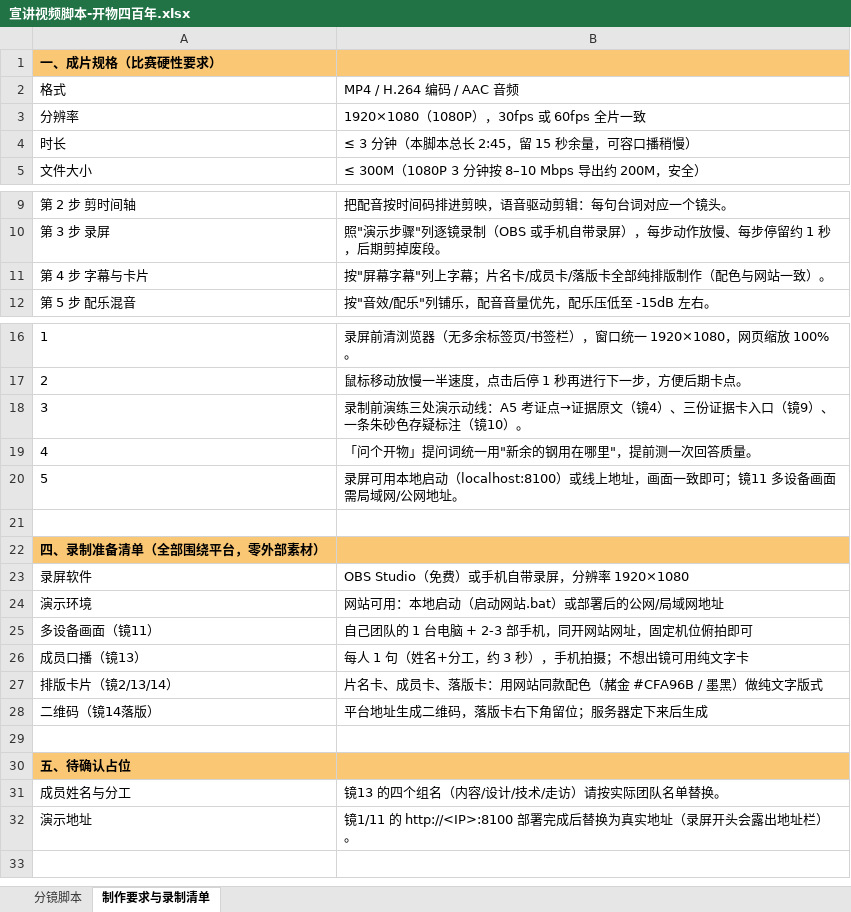
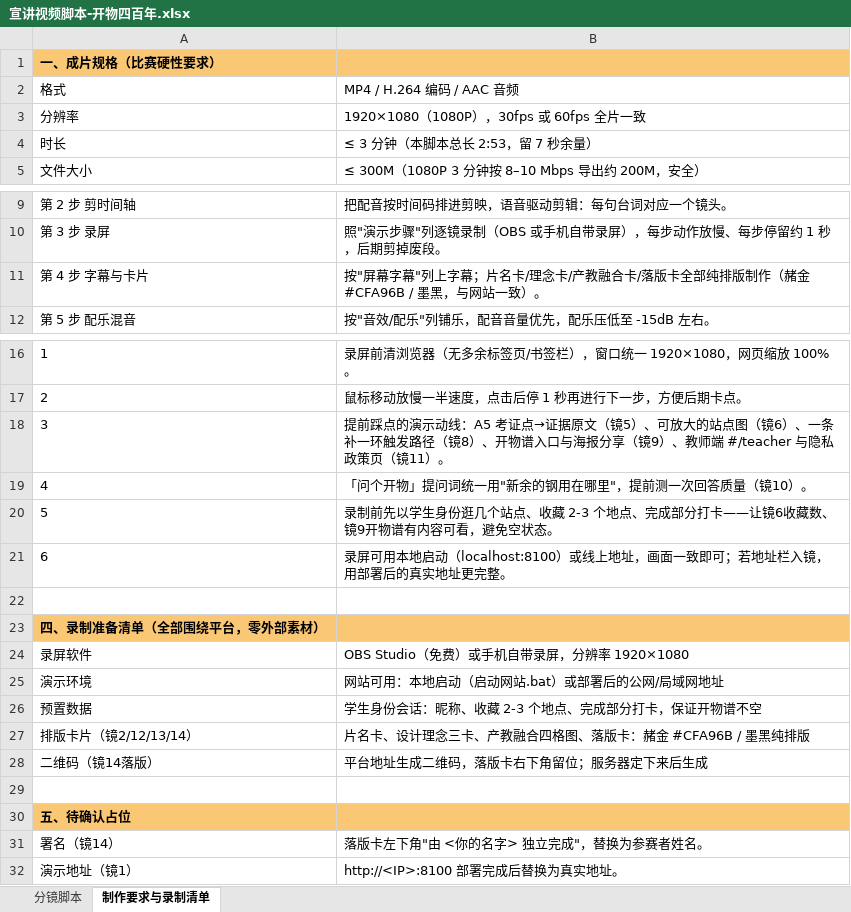
Before and after one commit to Onesummer-D/NCDA, an Excel workbook: kaiwusibainian/docs/宣讲视频脚本-开物四百年.xlsx, sheet 制作要求与录制清单, drawn as a sheet; only a part is shown, gaps mark what is left out; values as stored, in another font and other column widths than the file's, no borders; removed rows and columns are numbered as before the commit, all else as after; the diff names each change by its address in the sheet, - before the commit and + after, or states it on an @@ line.

```diff
--- a/kaiwusibainian/docs/宣讲视频脚本-开物四百年.xlsx (sheet 制作要求与录制清单)
+++ b/kaiwusibainian/docs/宣讲视频脚本-开物四百年.xlsx (sheet 制作要求与录制清单)
-B4: ≤ 3 分钟（本脚本总长 2:45，留 15 秒余量，可容口播稍慢）
+B4: ≤ 3 分钟（本脚本总长 2:53，留 7 秒余量）
-B11: …片名卡/成员卡/落版卡全部纯排版制作（配色与网站一…
+B11: …片名卡/理念卡/产教融合卡/落版卡全部纯排版制作（赭金 #CFA96B / 墨黑，与网站一…
-B18: 录制前演练三处演示动线：A5 考证点→证据原文（镜4）、三份证据卡入口（镜9）、一条朱砂色存疑标注（镜10）。
+B18: 提前踩点的演示动线：A5 考证点→证据原文（镜5）、可放大的站点图（镜6）、一条补一环触发路径（镜8）、开物谱入口与海报分享（镜9）、教师端 #/teacher 与隐私政策页（镜11）。
-B19: 「问个开物」提问词统一用"新余的钢用在哪里"，提前测一次回答质量。
+B19: 「问个开物」提问词统一用"新余的钢用在哪里"，提前测一次回答质量（镜10）。
-B20: 录屏可用本地启动（localhost:8100）或线上地址，画面一致即可；镜11 多设备画面需局域网/公网地址。
+B20: 录制前先以学生身份逛几个站点、收藏 2-3 个地点、完成部分打卡——让镜6收藏数、镜9开物谱有内容可看，避免空状态。
+row 21: 6 | 录屏可用本地启动（localhost:8100）或线上地址，画面一致即可；若地址栏入镜，用部署后的真实地址更完整。
-row 25: 多设备画面（镜11） | 自己团队的 1 台电脑 + 2-3 部手机，同开网站网址，固定机位俯拍即可
-row 26: 成员口播（镜13） | 每人 1 句（姓名+分工，约 3 秒），手机拍摄；不想出镜可用纯文字卡
-row 27: 排版卡片（镜2/13/14） | 片名卡、成员卡、落版卡：用网站同款配色（赭金 #CFA96B / 墨黑）做纯文字版式
+row 26: 预置数据 | 学生身份会话：昵称、收藏 2-3 个地点、完成部分打卡，保证开物谱不空
+row 27: 排版卡片（镜2/12/13/14） | 片名卡、设计理念三卡、产教融合四格图、落版卡：赭金 #CFA96B / 墨黑纯排版
-row 31: 成员姓名与分工 | 镜13 的四个组名（内容/设计/技术/走访）请按实际团队名单替换。
-row 32: 演示地址 | 镜1/11 的 http://<IP>:8100 部署完成后替换为真实地址（录屏开头会露出地址栏）。
+row 31: 署名（镜14） | 落版卡左下角"由 <你的名字> 独立完成"，替换为参赛者姓名。
+row 32: 演示地址（镜1） | http://<IP>:8100 部署完成后替换为真实地址。
```
Also changed, not shown: sheet 分镜脚本, 22 other files.
